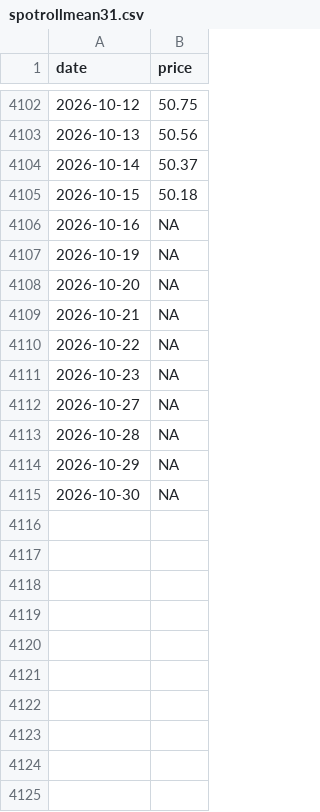
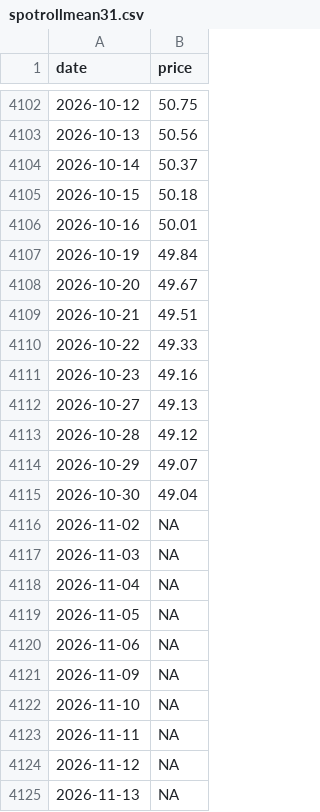
Before and after one commit to theecanmole/nzu, a CSV file: spotrollmean31.csv, drawn as a sheet; only a part is shown, gaps mark what is left out.

```diff
--- a/spotrollmean31.csv
+++ b/spotrollmean31.csv
@@ -4105,11 +4105,21 @@
 2026-10-15,50.18
-2026-10-16,NA
-2026-10-19,NA
-2026-10-20,NA
-2026-10-21,NA
-2026-10-22,NA
-2026-10-23,NA
-2026-10-27,NA
-2026-10-28,NA
-2026-10-29,NA
-2026-10-30,NA
+2026-10-16,50.01
+2026-10-19,49.84
+2026-10-20,49.67
+2026-10-21,49.51
+2026-10-22,49.33
+2026-10-23,49.16
+2026-10-27,49.13
+2026-10-28,49.12
+2026-10-29,49.07
+2026-10-30,49.04
+2026-11-02,NA
+2026-11-03,NA
+2026-11-04,NA
+2026-11-05,NA
+2026-11-06,NA
+2026-11-09,NA
+2026-11-10,NA
+2026-11-11,NA
+2026-11-12,NA
+2026-11-13,NA
```
Also changed, not shown: nzu-edited-raw-prices-data.csv, nzu-month-price.csv, 8 other files.
